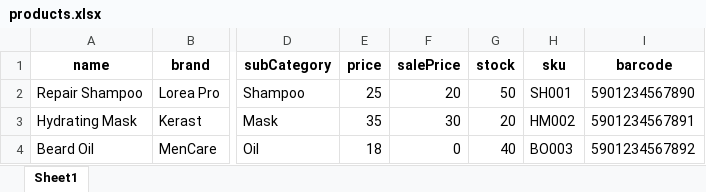
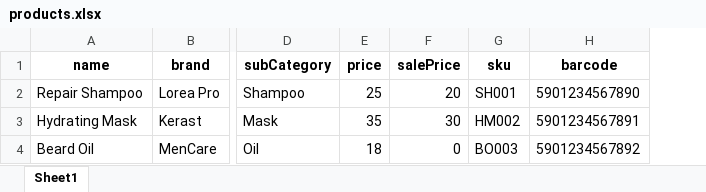
Before and after one commit to U-riani/john-website, an Excel workbook: megatech-clone-admin/src/data/products.xlsx, sheet Sheet1, drawn as a sheet; only a part is shown, gaps mark what is left out; values as stored, in another font and other column widths than the file's, no borders; the diff names each change by its address in the sheet, - before the commit and + after, or states it on an @@ line.

```diff
--- a/megatech-clone-admin/src/data/products.xlsx (sheet Sheet1)
+++ b/megatech-clone-admin/src/data/products.xlsx (sheet Sheet1)
-column G (stock), rows 2-4: 50 | 20 | 40
```
Also changed, not shown: megatech-clone-admin/public/templates/products-import.xlsx, 39 other files.
